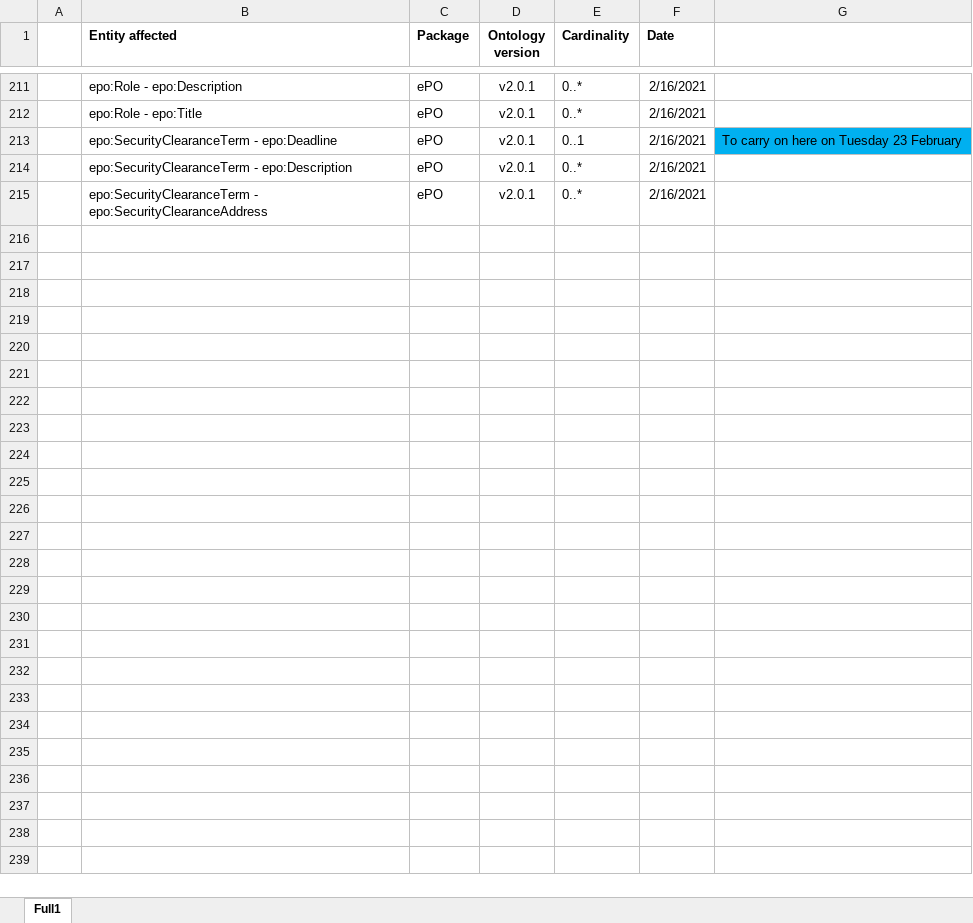
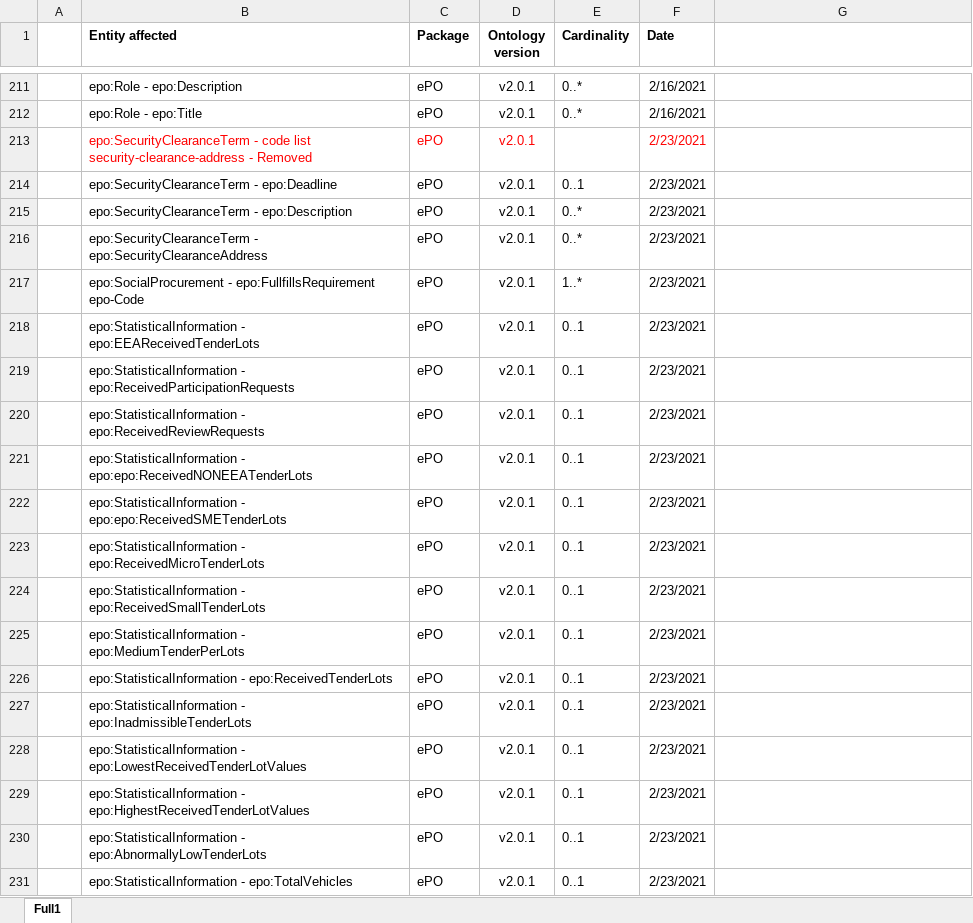
Before and after one commit to OP-TED/ePO, an Excel workbook: Presentations/Cardinalities.xlsx, sheet Full1, drawn as a sheet; only a part is shown, gaps mark what is left out; values as stored, in another font and other column widths than the file's, no borders; addresses are those after the commit; the diff covers the shown part only; the diff names each change by its address in the sheet, - before the commit and + after, or states it on an @@ line.

Commit message:
Update Cardinalities.xlsx

```diff
--- a/Presentations/Cardinalities.xlsx (sheet Full1)
+++ b/Presentations/Cardinalities.xlsx (sheet Full1)
+row 213:  | epo:SecurityClearanceTerm - code list security-clearance-address - Removed | ePO | v2.0.1 |  | 2/23/2021
-F214:F216 (Date): 2/16/2021
+F214:F216 (Date): 2/23/2021
-G214: To carry on here on Tuesday 23 February
+G214: (empty)
-G214 fill: #00B0F0
+G214 fill: none
+row 217:  | epo:SocialProcurement - epo:FullfillsRequirement epo-Code | ePO | v2.0.1 | 1..* | 2/23/2021
+row 218:  | epo:StatisticalInformation - epo:EEAReceivedTenderLots | ePO | v2.0.1 | 0..1 | 2/23/2021
+row 219:  | epo:StatisticalInformation - epo:ReceivedParticipationRequests | ePO | v2.0.1 | 0..1 | 2/23/2021
+row 220:  | epo:StatisticalInformation - epo:ReceivedReviewRequests | ePO | v2.0.1 | 0..1 | 2/23/2021
+row 221:  | epo:StatisticalInformation - epo:epo:ReceivedNONEEATenderLots | ePO | v2.0.1 | 0..1 | 2/23/2021
+row 222:  | epo:StatisticalInformation - epo:epo:ReceivedSMETenderLots | ePO | v2.0.1 | 0..1 | 2/23/2021
+row 223:  | epo:StatisticalInformation - epo:ReceivedMicroTenderLots | ePO | v2.0.1 | 0..1 | 2/23/2021
+row 224:  | epo:StatisticalInformation - epo:ReceivedSmallTenderLots | ePO | v2.0.1 | 0..1 | 2/23/2021
+row 225:  | epo:StatisticalInformation - epo:MediumTenderPerLots | ePO | v2.0.1 | 0..1 | 2/23/2021
+row 226:  | epo:StatisticalInformation - epo:ReceivedTenderLots | ePO | v2.0.1 | 0..1 | 2/23/2021
+row 227:  | epo:StatisticalInformation - epo:InadmissibleTenderLots | ePO | v2.0.1 | 0..1 | 2/23/2021
+row 228:  | epo:StatisticalInformation - epo:LowestReceivedTenderLotValues | ePO | v2.0.1 | 0..1 | 2/23/2021
+row 229:  | epo:StatisticalInformation - epo:HighestReceivedTenderLotValues | ePO | v2.0.1 | 0..1 | 2/23/2021
+row 230:  | epo:StatisticalInformation - epo:AbnormallyLowTenderLots | ePO | v2.0.1 | 0..1 | 2/23/2021
+row 231:  | epo:StatisticalInformation - epo:TotalVehicles | ePO | v2.0.1 | 0..1 | 2/23/2021
```
Also changed, not shown: 67 added rows elsewhere in this sheet.
